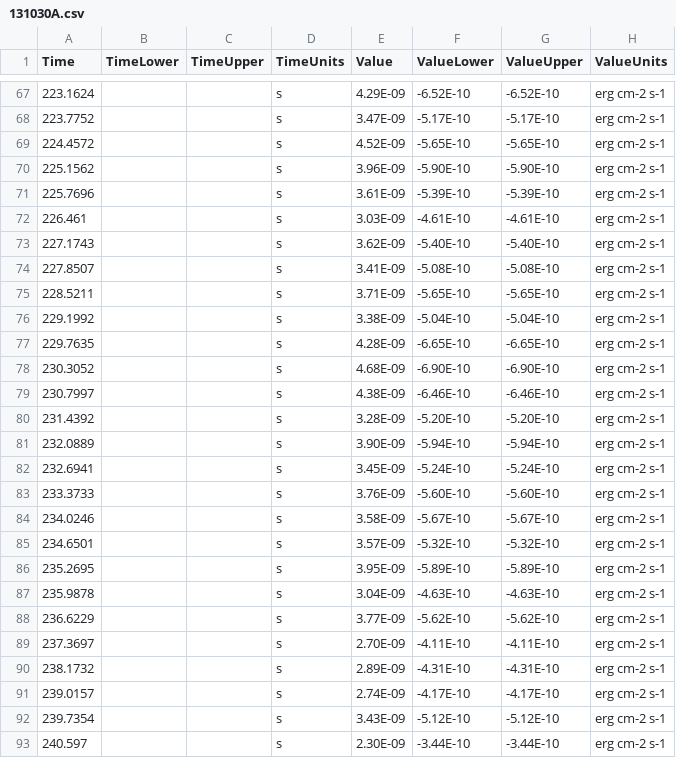
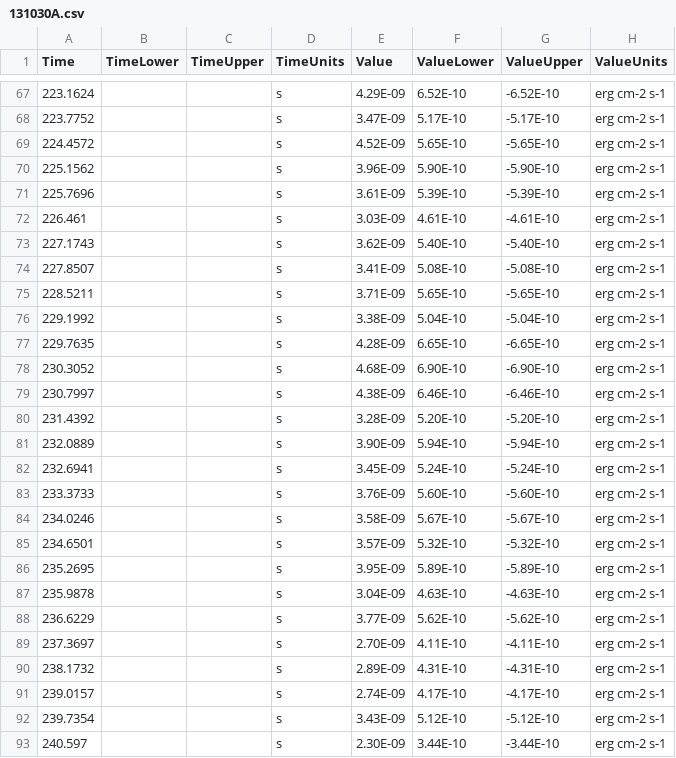
Before and after one commit to astrodyl/JetFit, a CSV file: jetfit/resources/new/131030A/131030A.csv, drawn as a sheet; only a part is shown, gaps mark what is left out; the diff covers the shown part only; the diff names each change by its address in the sheet, - before the commit and + after, or states it on an @@ line.

```diff
--- a/jetfit/resources/new/131030A/131030A.csv
+++ b/jetfit/resources/new/131030A/131030A.csv
-F67 (ValueLower): -6.52E-10
+F67 (ValueLower): 6.52E-10
-F68 (ValueLower): -5.17E-10
+F68 (ValueLower): 5.17E-10
-F69 (ValueLower): -5.65E-10
+F69 (ValueLower): 5.65E-10
-F70 (ValueLower): -5.90E-10
+F70 (ValueLower): 5.90E-10
-F71 (ValueLower): -5.39E-10
+F71 (ValueLower): 5.39E-10
-F72 (ValueLower): -4.61E-10
+F72 (ValueLower): 4.61E-10
-F73 (ValueLower): -5.40E-10
+F73 (ValueLower): 5.40E-10
-F74 (ValueLower): -5.08E-10
+F74 (ValueLower): 5.08E-10
-F75 (ValueLower): -5.65E-10
+F75 (ValueLower): 5.65E-10
-F76 (ValueLower): -5.04E-10
+F76 (ValueLower): 5.04E-10
-F77 (ValueLower): -6.65E-10
+F77 (ValueLower): 6.65E-10
-F78 (ValueLower): -6.90E-10
+F78 (ValueLower): 6.90E-10
-F79 (ValueLower): -6.46E-10
+F79 (ValueLower): 6.46E-10
-F80 (ValueLower): -5.20E-10
+F80 (ValueLower): 5.20E-10
-F81 (ValueLower): -5.94E-10
+F81 (ValueLower): 5.94E-10
-F82 (ValueLower): -5.24E-10
+F82 (ValueLower): 5.24E-10
-F83 (ValueLower): -5.60E-10
+F83 (ValueLower): 5.60E-10
-F84 (ValueLower): -5.67E-10
+F84 (ValueLower): 5.67E-10
-F85 (ValueLower): -5.32E-10
+F85 (ValueLower): 5.32E-10
-F86 (ValueLower): -5.89E-10
+F86 (ValueLower): 5.89E-10
-F87 (ValueLower): -4.63E-10
+F87 (ValueLower): 4.63E-10
-F88 (ValueLower): -5.62E-10
+F88 (ValueLower): 5.62E-10
-F89 (ValueLower): -4.11E-10
+F89 (ValueLower): 4.11E-10
-F90 (ValueLower): -4.31E-10
+F90 (ValueLower): 4.31E-10
-F91 (ValueLower): -4.17E-10
+F91 (ValueLower): 4.17E-10
-F92 (ValueLower): -5.12E-10
+F92 (ValueLower): 5.12E-10
-F93 (ValueLower): -3.44E-10
+F93 (ValueLower): 3.44E-10
```
Also changed, not shown: 98 edited cells elsewhere in this file, jetfit/resources/new/210905A/210905A.csv, 1 other file.
